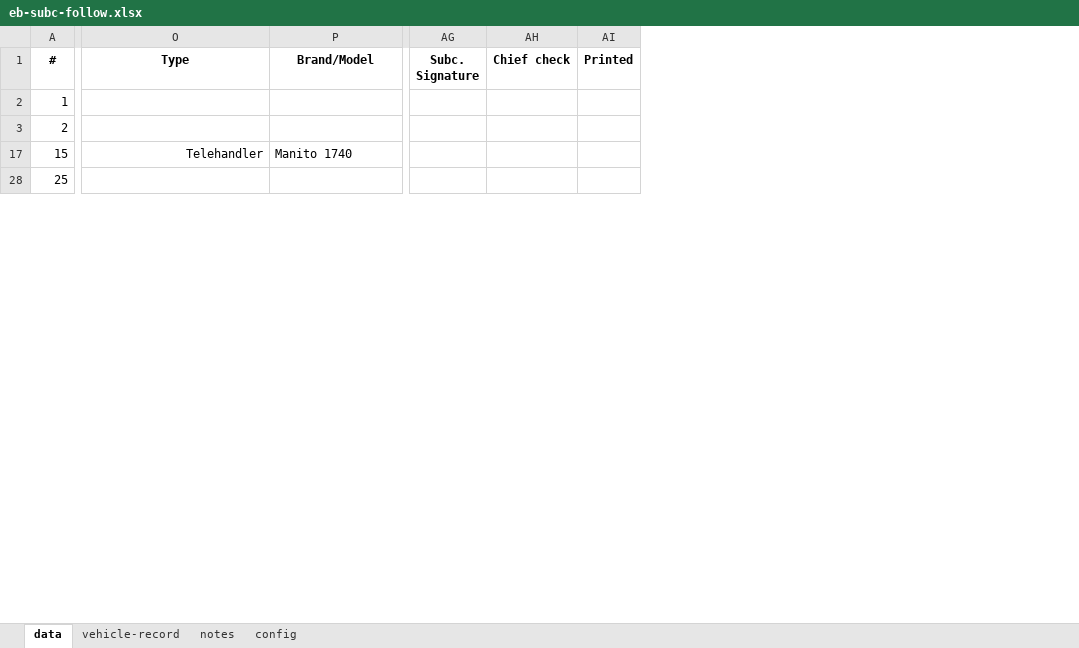
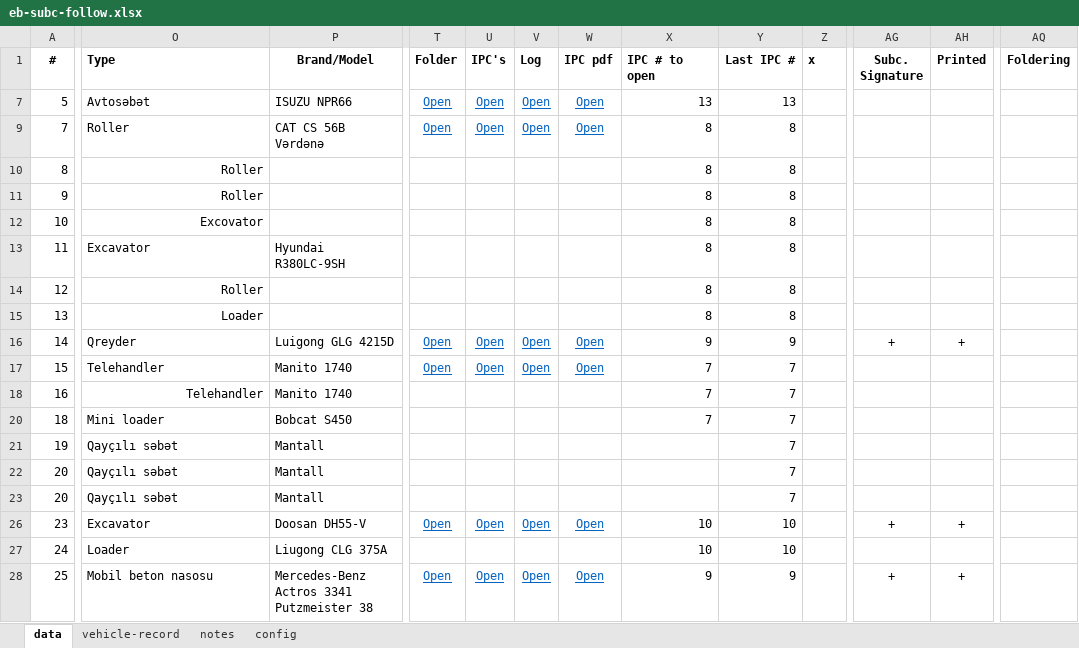
Before and after one commit to ebashirli/ipc, an Excel workbook: eb-subc-follow.xlsx, sheet data, drawn as a sheet; only a part is shown, gaps mark what is left out; values as stored, in another font and other column widths than the file's, no borders; conditional formats not drawn; removed rows and columns are numbered as before the commit, all else as after; rows hold the shown columns only; the diff covers the shown part only; the diff names each change by its address in the sheet, - before the commit and + after, or states it on an @@ line.

Commit message:
Add updated Excel files for eb-subc-follow and ipcs, and modify save-as-pdf functionality

```diff
--- a/eb-subc-follow.xlsx (sheet data)
+++ b/eb-subc-follow.xlsx (sheet data)
@@ column T (Folder) unhidden, row 17: Open; row 28: Open @@
@@ column U (IPC's) unhidden, row 17: Open; row 28: Open @@
@@ column V (Log) unhidden, row 17: Open; row 28: Open @@
@@ column W (IPC pdf) unhidden, row 17: Open; row 28: Open @@
@@ column X (IPC # to open) unhidden, row 17: 7; row 28: 9 @@
@@ column Y (Last IPC #) unhidden, row 17: 7; row 28: 9 @@
@@ column Z (x) unhidden, empty @@
-column AH (Chief check), empty
+column AQ (Foldering), empty
-O1 alignment: center
+O1 alignment: left
-row 2: 1
-row 3: 2
+row 7: 5 | Avtosəbət | ISUZU NPR66 | Open | Open | Open | Open | 13 | 13
+row 9: 7 | Roller | CAT CS 56B Vərdənə | Open | Open | Open | Open | 8 | 8
+row 10: 8 | Roller |  |  |  |  |  | 8 | 8
+row 11: 9 | Roller |  |  |  |  |  | 8 | 8
+row 12: 10 | Excovator |  |  |  |  |  | 8 | 8
+row 13: 11 | Excavator | Hyundai R380LC-9SH |  |  |  |  | 8 | 8
+row 14: 12 | Roller |  |  |  |  |  | 8 | 8
+row 15: 13 | Loader |  |  |  |  |  | 8 | 8
+row 16: 14 | Qreyder | Luigong GLG 4215D | Open | Open | Open | Open | 9 | 9 |  | + | +
-O17 alignment: right
+O17 alignment: left
+row 18: 16 | Telehandler | Manito 1740 |  |  |  |  | 7 | 7
+row 20: 18 | Mini loader | Bobcat S450 |  |  |  |  | 7 | 7
+row 21: 19 | Qayçılı səbət | Mantall |  |  |  |  |  | 7
+row 22: 20 | Qayçılı səbət | Mantall |  |  |  |  |  | 7
+row 23: 20 | Qayçılı səbət | Mantall |  |  |  |  |  | 7
+row 26: 23 | Excavator | Doosan DH55-V | Open | Open | Open | Open | 10 | 10 |  | + | +
+row 27: 24 | Loader | Liugong CLG 375A |  |  |  |  | 10 | 10
-O28 (Type): (empty)
+O28 (Type): Mobil beton nasosu
-P28 (Brand/Model): (empty)
+P28 (Brand/Model): Mercedes-Benz Actros 3341 Putzmeister 38
-AG28 (Subc. Signature): (empty)
+AG28 (Subc. Signature): +
-AH28 (Printed): (empty)
+AH28 (Printed): +
```
Also changed, not shown: 12 added rows, 18 edited cells and cell formats elsewhere in this sheet, hidden cells, ipcs.xlsx, pdfs/save-as-pdf.xlsm.
